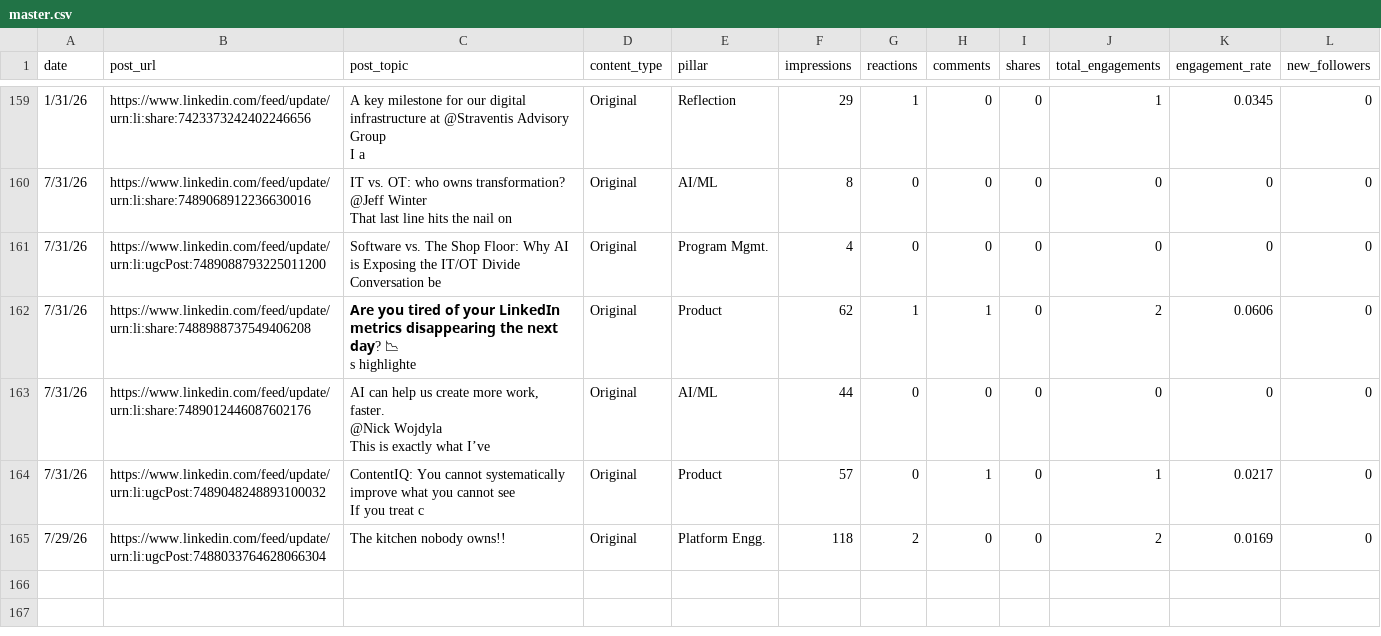
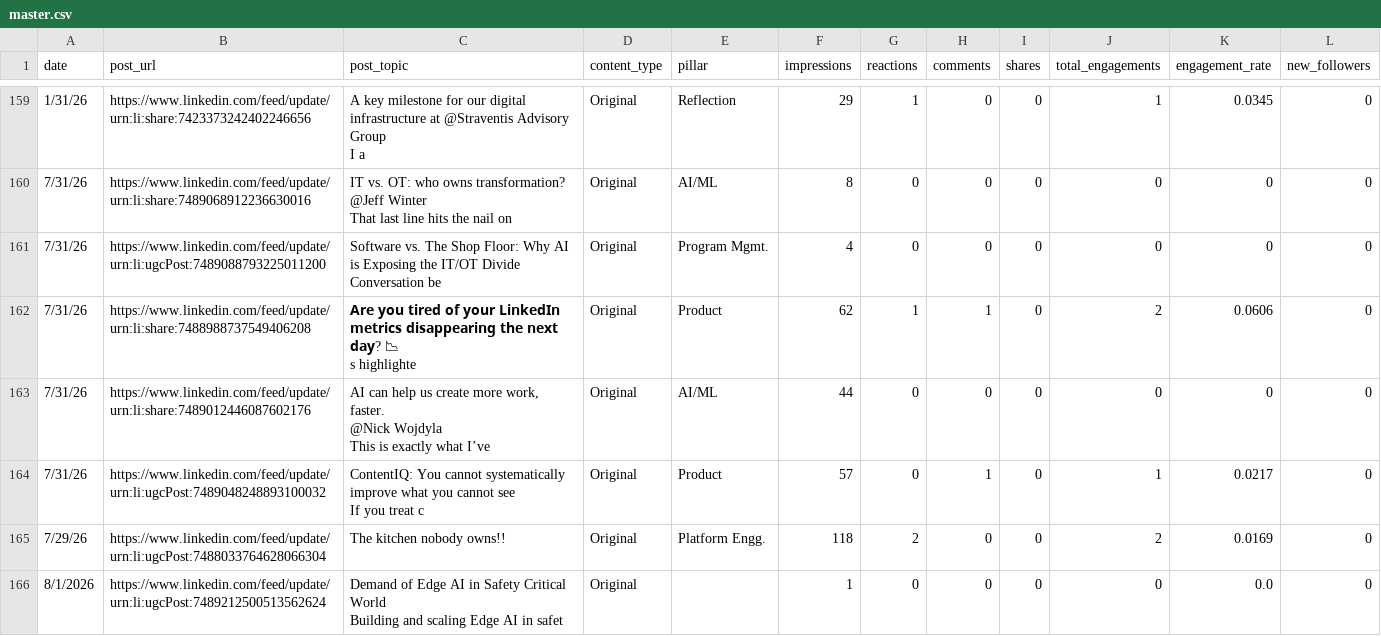
Before and after one commit to Straventis/contentIQ, a CSV file: src/_data/master.csv, drawn as a sheet; only a part is shown, gaps mark what is left out.

```diff
--- a/src/_data/master.csv
+++ b/src/_data/master.csv
@@ -200 +200,3 @@ If you treat c",Original,Product,57,0,1,0,1,0.0217,0
 7/29/26,https://www.linkedin.com/feed/update/urn:li:ugcPost:7488033764628066304,The kitchen nobody owns!!,Original,Platform Engg.,118,2,0,0,2,0.0169,0
+8/1/2026,https://www.linkedin.com/feed/update/urn:li:ugcPost:7489212500513562624,"Demand of Edge AI in Safety Critical World
+Building and scaling Edge AI in safet",Original,,1,0,0,0,0,0.0,0
```
Also changed, not shown: src/_data/buffer_analytics_raw.csv.
